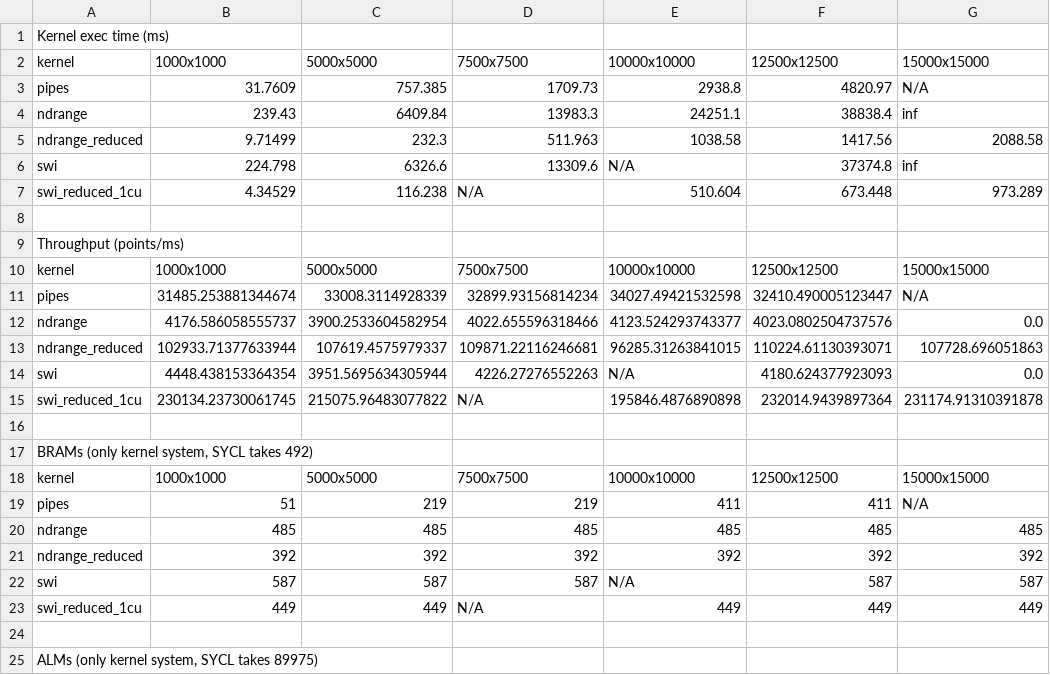
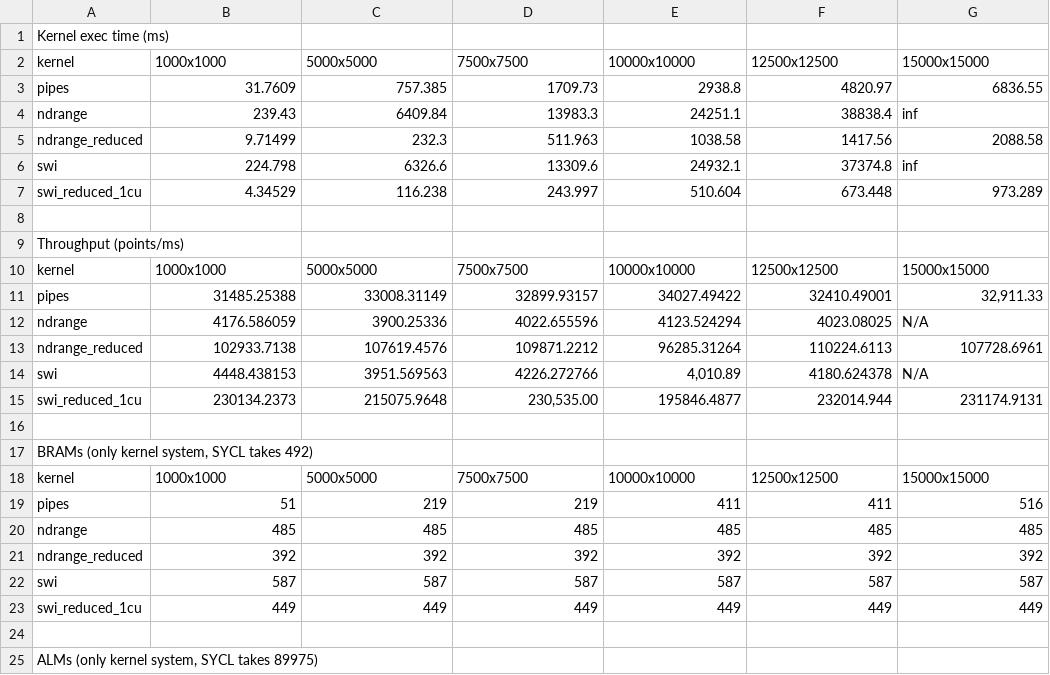
Before and after one commit to robertszafa/sycl-kernels-mem-reduced, a CSV file: sw2d/results_sw2d.csv, drawn as a sheet; only a part is shown; the diff covers the shown part only.

Commit message:
Add missing sw2d results.

```diff
--- a/sw2d/results_sw2d.csv
+++ b/sw2d/results_sw2d.csv
@@ -2,6 +2,6 @@ Kernel exec time (ms)
 kernel,1000x1000,5000x5000,7500x7500,10000x10000,12500x12500,15000x15000
-pipes,31.7609,757.385,1709.73,2938.8,4820.97,N/A
+pipes,31.7609,757.385,1709.73,2938.8,4820.97,6836.55
 ndrange,239.43,6409.84,13983.3,24251.1,38838.4,inf
 ndrange_reduced,9.71499,232.3,511.963,1038.58,1417.56,2088.58
-swi,224.798,6326.6,13309.6,N/A,37374.8,inf
-swi_reduced_1cu,4.34529,116.238,N/A,510.604,673.448,973.289
+swi,224.798,6326.6,13309.6,24932.1,37374.8,inf
+swi_reduced_1cu,4.34529,116.238,243.997,510.604,673.448,973.289
@@ -10,6 +10,6 @@ Throughput (points/ms)
 kernel,1000x1000,5000x5000,7500x7500,10000x10000,12500x12500,15000x15000
-pipes,31485.253881344674,33008.3114928339,32899.93156814234,34027.49421532598,32410.490005123447,N/A
-ndrange,4176.586058555737,3900.2533604582954,4022.655596318466,4123.524293743377,4023.0802504737576,0.0
-ndrange_reduced,102933.71377633944,107619.4575979337,109871.22116246681,96285.31263841015,110224.61130393071,107728.696051863
-swi,4448.438153364354,3951.5695634305944,4226.27276552263,N/A,4180.624377923093,0.0
-swi_reduced_1cu,230134.23730061745,215075.96483077822,N/A,195846.4876890898,232014.9439897364,231174.91310391878
+pipes,31485.25388,33008.31149,32899.93157,34027.49422,32410.49001,"32,911.33"
+ndrange,4176.586059,3900.25336,4022.655596,4123.524294,4023.08025,N/A
+ndrange_reduced,102933.7138,107619.4576,109871.2212,96285.31264,110224.6113,107728.6961
+swi,4448.438153,3951.569563,4226.272766,"4,010.89",4180.624378,N/A
+swi_reduced_1cu,230134.2373,215075.9648,"230,535.00",195846.4877,232014.944,231174.9131
@@ -18,6 +18,6 @@ swi_reduced_1cu,230134.23730061745,215075.96483077822,N/A,195846.4876890898,2320
 kernel,1000x1000,5000x5000,7500x7500,10000x10000,12500x12500,15000x15000
-pipes,51,219,219,411,411,N/A
+pipes,51,219,219,411,411,516
 ndrange,485,485,485,485,485,485
 ndrange_reduced,392,392,392,392,392,392
-swi,587,587,587,N/A,587,587
-swi_reduced_1cu,449,449,N/A,449,449,449
+swi,587,587,587,587,587,587
+swi_reduced_1cu,449,449,449,449,449,449
```
Also changed, not shown: 2 edited cells elsewhere in this file.
